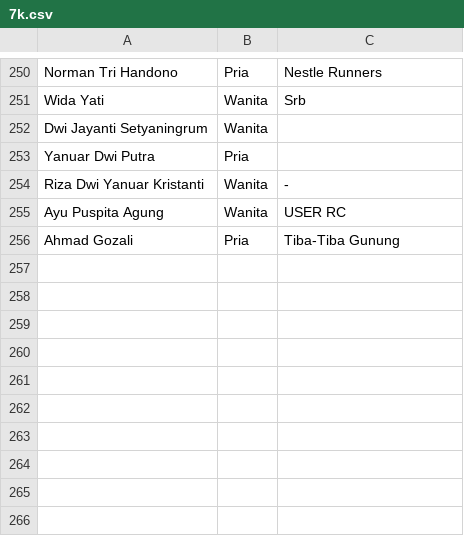
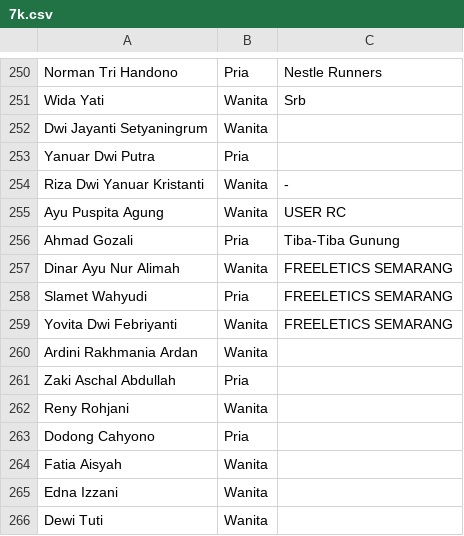
Before and after one commit to smgmountainrace/listpeserta, a CSV file: 7k.csv, drawn as a sheet; only a part is shown, gaps mark what is left out; the diff names each change by its address in the sheet, - before the commit and + after, or states it on an @@ line.

Commit message:
7k.csv

```diff
--- a/7k.csv
+++ b/7k.csv
+row 257: Dinar Ayu Nur Alimah | Wanita | FREELETICS SEMARANG
+row 258: Slamet Wahyudi | Pria | FREELETICS SEMARANG
+row 259: Yovita Dwi Febriyanti | Wanita | FREELETICS SEMARANG
+row 260: Ardini Rakhmania Ardan | Wanita
+row 261: Zaki Aschal Abdullah | Pria
+row 262: Reny Rohjani | Wanita
+row 263: Dodong Cahyono | Pria
+row 264: Fatia Aisyah | Wanita
+row 265: Edna Izzani | Wanita
+row 266: Dewi Tuti | Wanita
```
